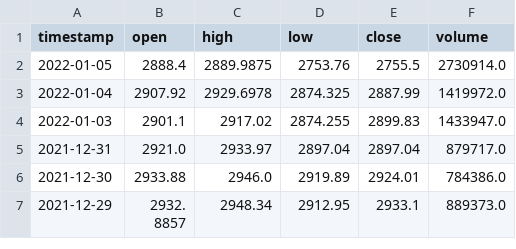
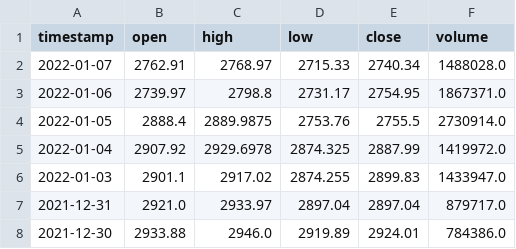
Before and after one commit to sada-narayanappa/data, a CSV file: stocks/data/googl/daily.csv, drawn as a sheet; only a part is shown; the shorter side is filled out with more unchanged rows; the diff names each change by its address in the sheet, - before the commit and + after, or states it on an @@ line.

```diff
--- a/stocks/data/googl/daily.csv
+++ b/stocks/data/googl/daily.csv
+row 2: 2022-01-07 | 2762.91 | 2768.97 | 2715.33 | 2740.34 | 1488028.0
+row 3: 2022-01-06 | 2739.97 | 2798.8 | 2731.17 | 2754.95 | 1867371.0
```
Also changed, not shown: stocks/data/fb/daily.csv, stocks/data/fb/daily_ext.csv, 9 other files.
